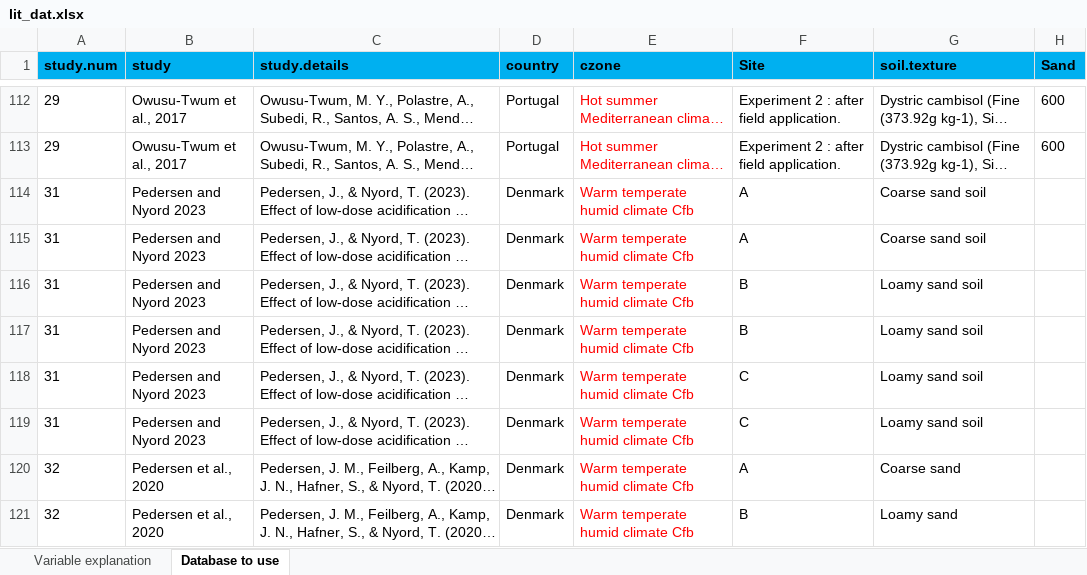
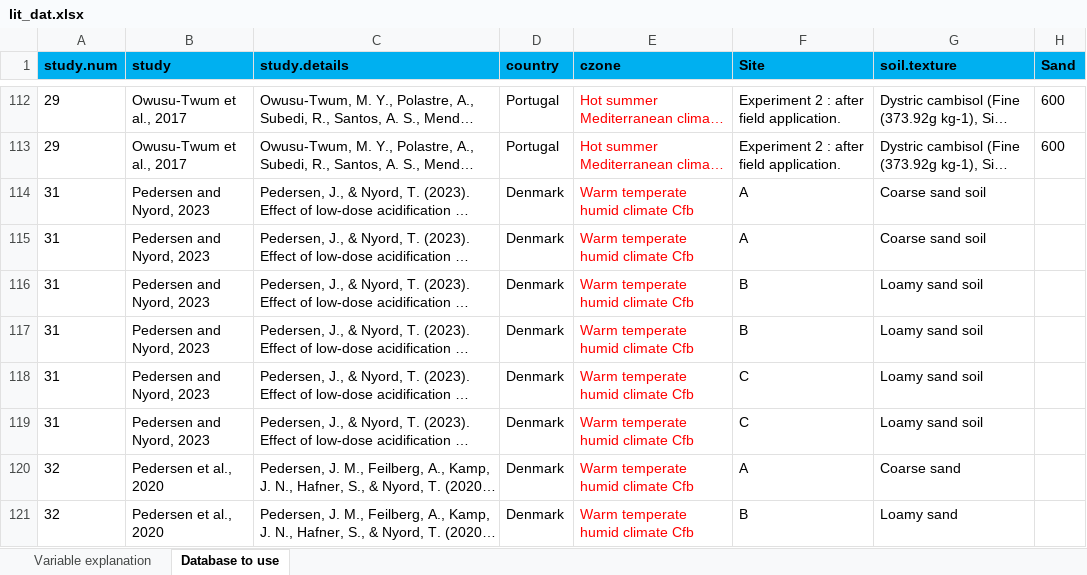
Before and after one commit to AU-BCE-EE/GD-NH3, an Excel workbook: reductions-lit/data/lit_dat.xlsx, sheet Database to use, drawn as a sheet; only a part is shown, gaps mark what is left out; long unchanged cells end in …; values as stored, in another font and other column widths than the file's, no borders; the diff covers the shown part only; the diff names each change by its address in the sheet, - before the commit and + after, or states it on an @@ line.

```diff
--- a/reductions-lit/data/lit_dat.xlsx (sheet Database to use)
+++ b/reductions-lit/data/lit_dat.xlsx (sheet Database to use)
-B114:B119 (study): Pedersen and Nyord 2023
+B114:B119 (study): Pedersen and Nyord, 2023
```
Also changed, not shown: 20 edited cells elsewhere in this sheet, reductions-lit/data/acidification_dat_extra.xlsx.
